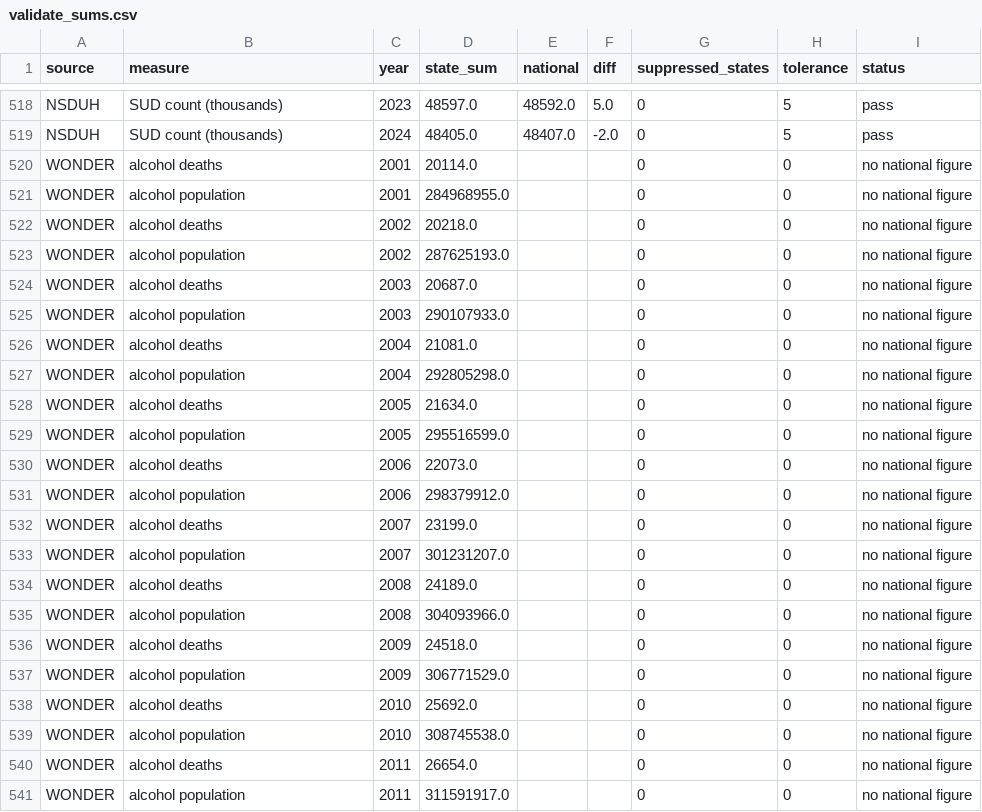
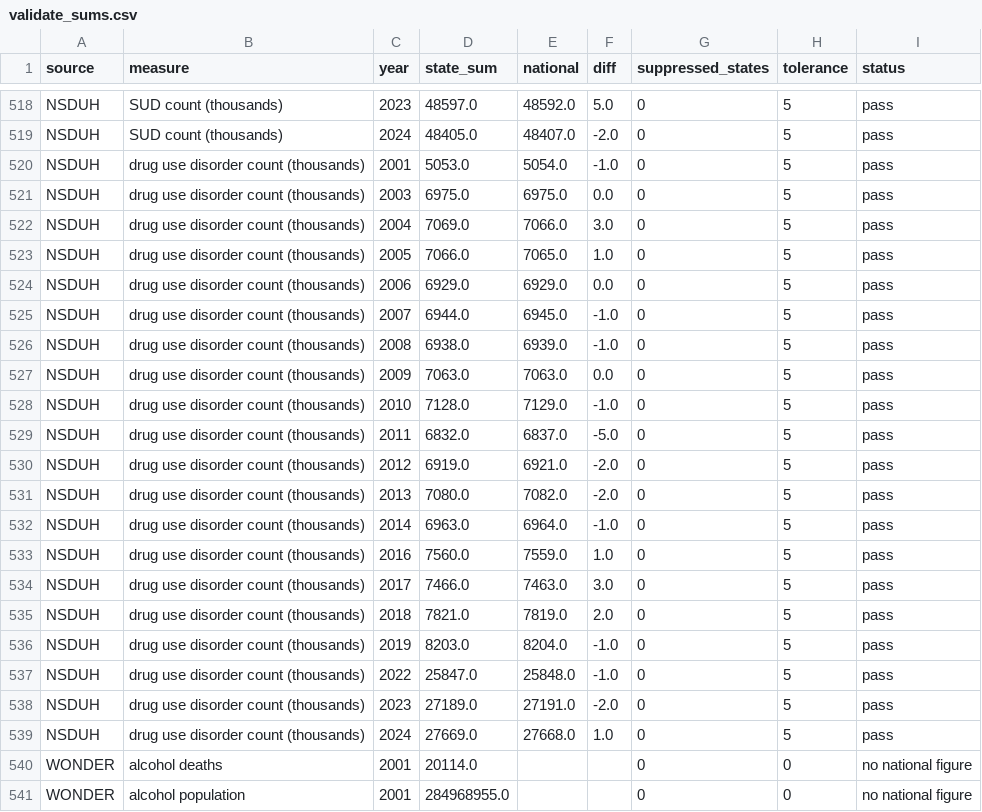
Before and after one commit to Data4ThePeople/SUD_V3, a CSV file: data/build/validate_sums.csv, drawn as a sheet; only a part is shown, gaps mark what is left out; the shorter side is filled out with more unchanged rows; the diff names each change by its address in the sheet, - before the commit and + after, or states it on an @@ line.

```diff
--- a/data/build/validate_sums.csv
+++ b/data/build/validate_sums.csv
+row 520: NSDUH | drug use disorder count (thousands) | 2001 | 5053.0 | 5054.0 | -1.0 | 0 | 5 | pass
+row 521: NSDUH | drug use disorder count (thousands) | 2003 | 6975.0 | 6975.0 | 0.0 | 0 | 5 | pass
+row 522: NSDUH | drug use disorder count (thousands) | 2004 | 7069.0 | 7066.0 | 3.0 | 0 | 5 | pass
+row 523: NSDUH | drug use disorder count (thousands) | 2005 | 7066.0 | 7065.0 | 1.0 | 0 | 5 | pass
+row 524: NSDUH | drug use disorder count (thousands) | 2006 | 6929.0 | 6929.0 | 0.0 | 0 | 5 | pass
+row 525: NSDUH | drug use disorder count (thousands) | 2007 | 6944.0 | 6945.0 | -1.0 | 0 | 5 | pass
+row 526: NSDUH | drug use disorder count (thousands) | 2008 | 6938.0 | 6939.0 | -1.0 | 0 | 5 | pass
+row 527: NSDUH | drug use disorder count (thousands) | 2009 | 7063.0 | 7063.0 | 0.0 | 0 | 5 | pass
+row 528: NSDUH | drug use disorder count (thousands) | 2010 | 7128.0 | 7129.0 | -1.0 | 0 | 5 | pass
+row 529: NSDUH | drug use disorder count (thousands) | 2011 | 6832.0 | 6837.0 | -5.0 | 0 | 5 | pass
+row 530: NSDUH | drug use disorder count (thousands) | 2012 | 6919.0 | 6921.0 | -2.0 | 0 | 5 | pass
+row 531: NSDUH | drug use disorder count (thousands) | 2013 | 7080.0 | 7082.0 | -2.0 | 0 | 5 | pass
+row 532: NSDUH | drug use disorder count (thousands) | 2014 | 6963.0 | 6964.0 | -1.0 | 0 | 5 | pass
+row 533: NSDUH | drug use disorder count (thousands) | 2016 | 7560.0 | 7559.0 | 1.0 | 0 | 5 | pass
+row 534: NSDUH | drug use disorder count (thousands) | 2017 | 7466.0 | 7463.0 | 3.0 | 0 | 5 | pass
+row 535: NSDUH | drug use disorder count (thousands) | 2018 | 7821.0 | 7819.0 | 2.0 | 0 | 5 | pass
+row 536: NSDUH | drug use disorder count (thousands) | 2019 | 8203.0 | 8204.0 | -1.0 | 0 | 5 | pass
+row 537: NSDUH | drug use disorder count (thousands) | 2022 | 25847.0 | 25848.0 | -1.0 | 0 | 5 | pass
+row 538: NSDUH | drug use disorder count (thousands) | 2023 | 27189.0 | 27191.0 | -2.0 | 0 | 5 | pass
+row 539: NSDUH | drug use disorder count (thousands) | 2024 | 27669.0 | 27668.0 | 1.0 | 0 | 5 | pass
```
Also changed, not shown: 13 other files.
